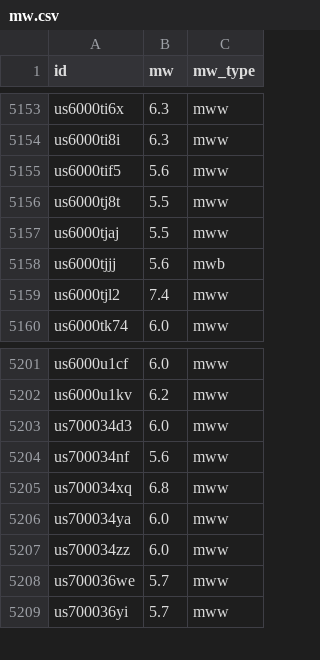
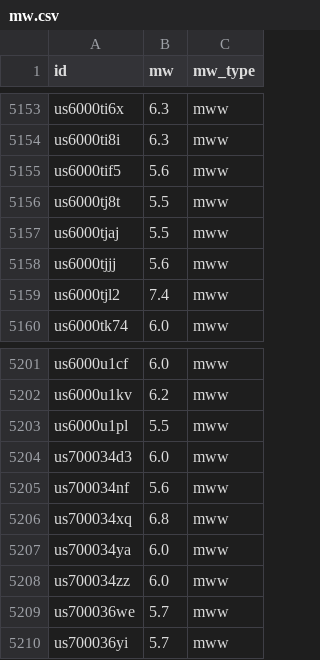
Before and after one commit to judithhubbard/earthquake-stats, a CSV file: pipeline/mw.csv, drawn as a sheet; only a part is shown, gaps mark what is left out.

```diff
--- a/pipeline/mw.csv
+++ b/pipeline/mw.csv
@@ -5157,3 +5157,3 @@ us6000tj8t,5.5,mww
 us6000tjaj,5.5,mww
-us6000tjjj,5.6,mwb
+us6000tjjj,5.6,mww
 us6000tjl2,7.4,mww
@@ -5202,2 +5202,3 @@ us6000u1cf,6.0,mww
 us6000u1kv,6.2,mww
+us6000u1pl,5.5,mww
 us700034d3,6.0,mww
```
